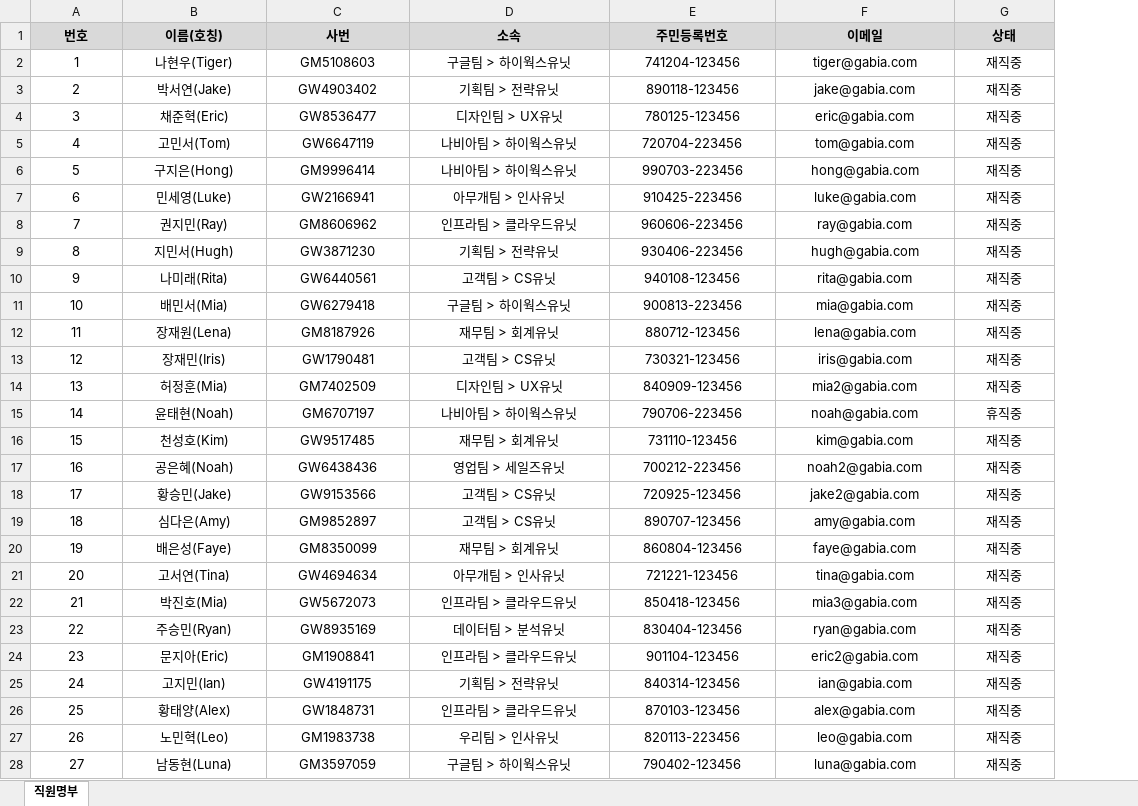
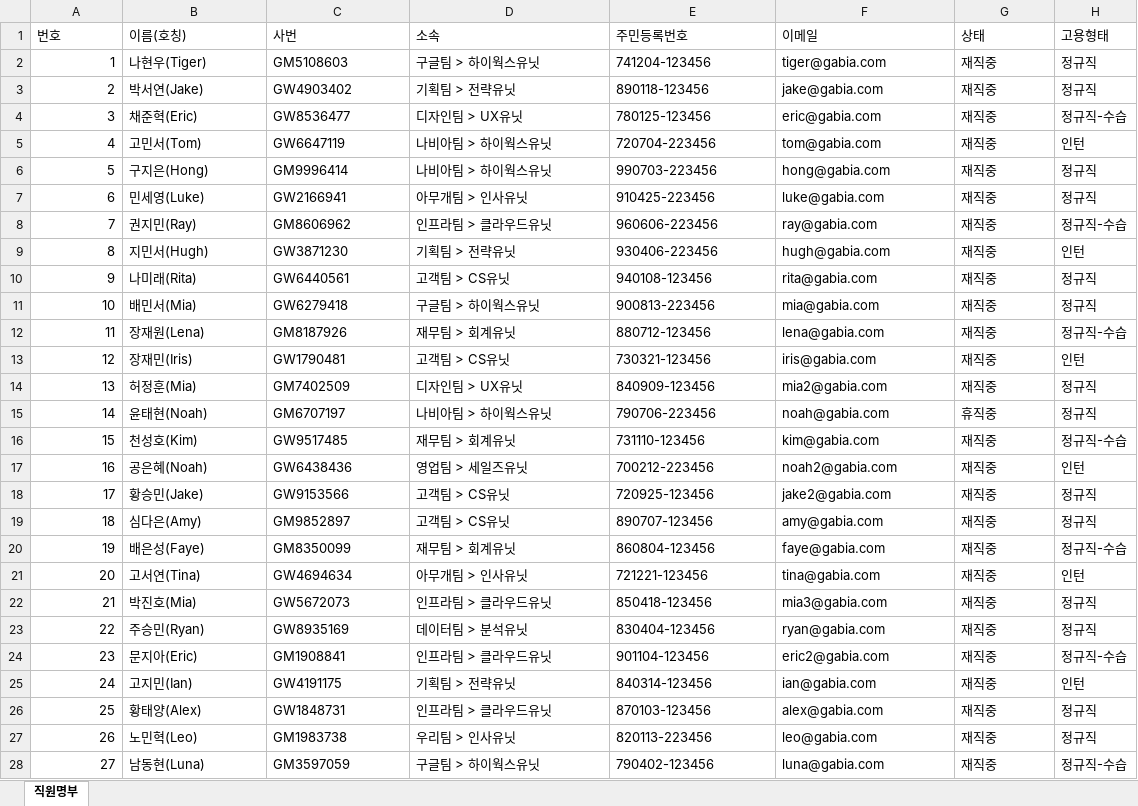
Before and after one commit to dochoul/g-birthday, an Excel workbook: server/data/sample_birthday.xlsx, sheet 직원명부, drawn as a sheet; only a part is shown; values as stored, in another font and other column widths than the file's, no borders; the diff covers the shown part only; the diff names each change by its address in the sheet, - before the commit and + after, or states it on an @@ line.

```diff
--- a/server/data/sample_birthday.xlsx (sheet 직원명부)
+++ b/server/data/sample_birthday.xlsx (sheet 직원명부)
+column H (고용형태), rows 2-28: 정규직 | 정규직 | 정규직-수습 | 인턴 | 정규직 | 정규직 | 정규직-수습 | 인턴 | 정규직 | 정규직 | 정규직-수습 | 인턴 | 정규직 | 정규직 | 정규직-수습 | 인턴 | 정규직 | 정규직 | 정규직-수습 | 인턴 | 정규직 | 정규직 | 정규직-수습 | 인턴 | 정규직 | 정규직 | 정규직-수습
@@ A1:G1 alignment: center → left, fill: #D9D9D9 → none, bold: on → off @@
-A2:A28 alignment: center
+A2:A28 alignment: right
-B2:G28 alignment: center
+B2:G28 alignment: left
```
Also changed, not shown: cell formats elsewhere in this sheet.
